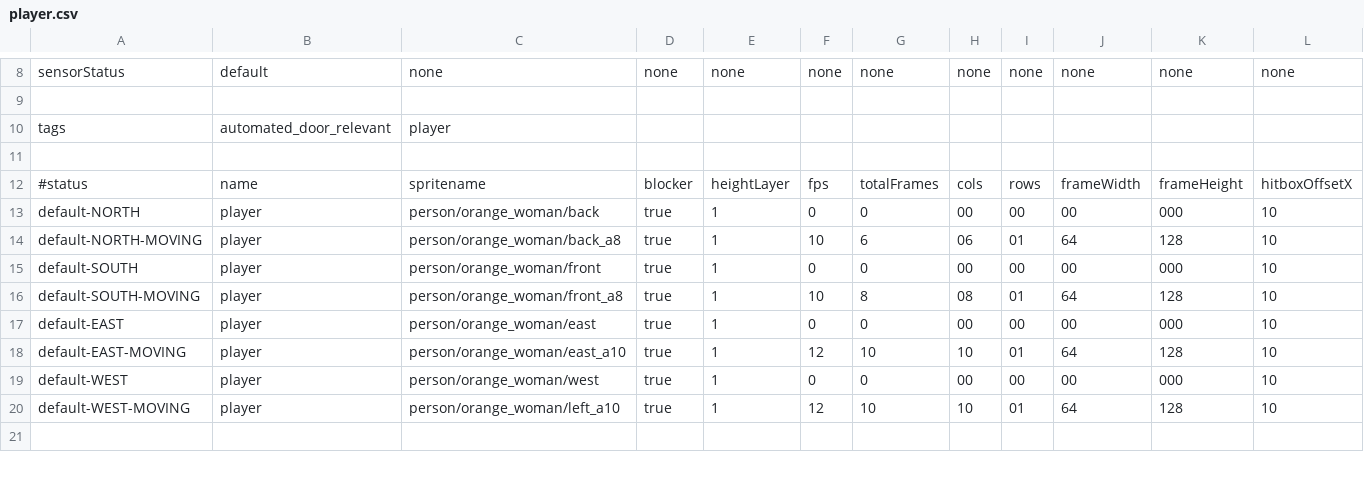
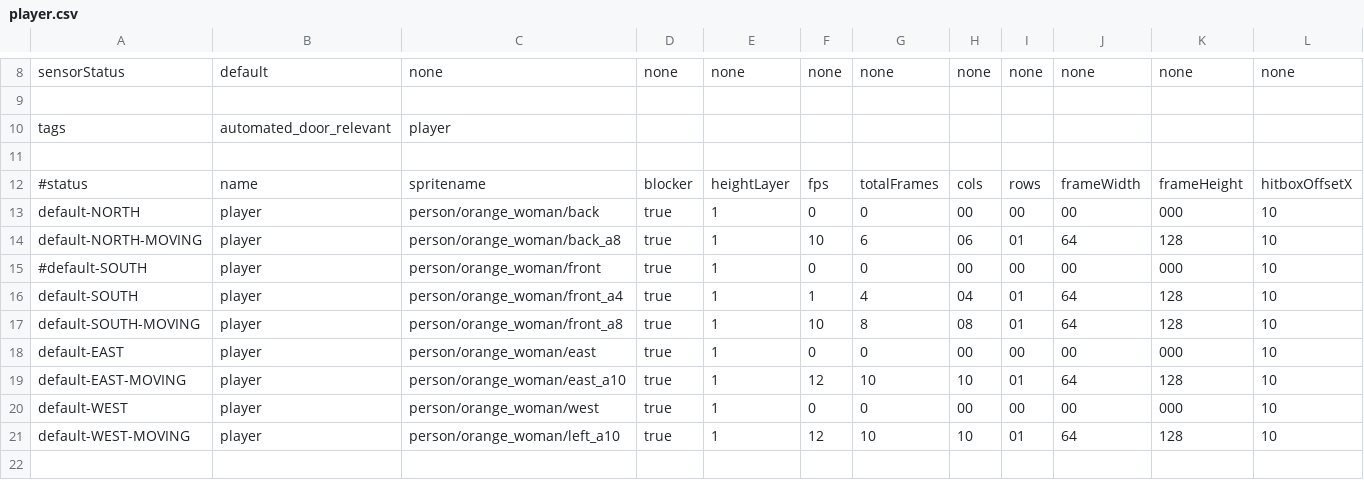
Before and after one commit to WolfgangBischoff/Ceres, a CSV file: src/main/java/res/actorData/player.csv, drawn as a sheet; only a part is shown, gaps mark what is left out; addresses are those after the commit; rows hold the shown columns only; the diff names each change by its address in the sheet, - before the commit and + after, or states it on an @@ line.

```diff
--- a/src/main/java/res/actorData/player.csv
+++ b/src/main/java/res/actorData/player.csv
+row 15: #default-SOUTH | player | person/orange_woman/front | true | 1 | 0 | 0 | 00 | 00 | 00 | 000 | 10
-C16: person/orange_woman/front
+C16: person/orange_woman/front_a4
-F16: 0
+F16: 1
-G16: 0
+G16: 4
-H16: 00
+H16: 04
-I16: 00
+I16: 01
-J16: 00
+J16: 64
-K16: 000
+K16: 128
```
Also changed, not shown: 8 other files.
